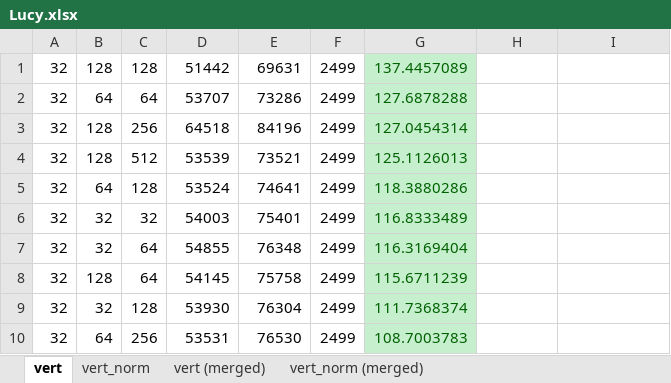
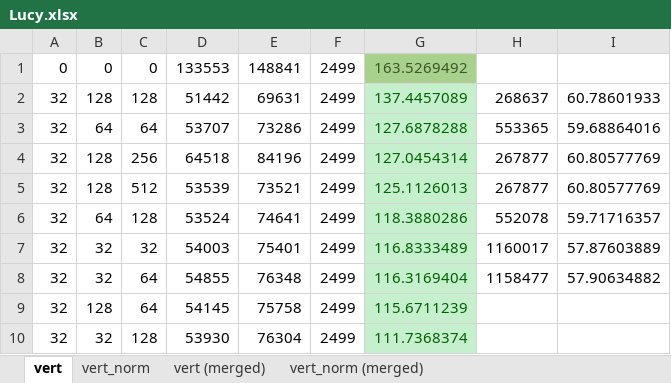
Before and after one commit to maacarvalho/exploring-mesh-shaders, an Excel workbook: data/lucy/Lucy.xlsx, sheet vert, drawn as a sheet; only a part is shown; the shorter side is filled out with more unchanged rows; values as stored, in another font and other column widths than the file's, no borders; addresses are those after the commit; the diff names each change by its address in the sheet, - before the commit and + after, or states it on an @@ line.

```diff
--- a/data/lucy/Lucy.xlsx (sheet vert)
+++ b/data/lucy/Lucy.xlsx (sheet vert)
+row 1: 0 | 0 | 0 | 133553 | 148841 | 2499 | 163.5269492
-H2: (empty)
+H2: 268637
-I2: (empty)
+I2: 60.78601933
-H3: (empty)
+H3: 553365
-I3: (empty)
+I3: 59.68864016
-H4:H5: (empty)
+H4:H5: 267877
-I4:I5: (empty)
+I4:I5: 60.80577769
-H6: (empty)
+H6: 552078
-I6: (empty)
+I6: 59.71716357
-H7: (empty)
+H7: 1160017
-I7: (empty)
+I7: 57.87603889
-H8: (empty)
+H8: 1158477
-I8: (empty)
+I8: 57.90634882
```
Also changed, not shown: sheet vert_norm (merged), sheet vert_norm, sheet vert (merged), formulas that keep their value, data/rungholt/Rungholt.xlsx, data/sponza/Sponza.xlsx.
